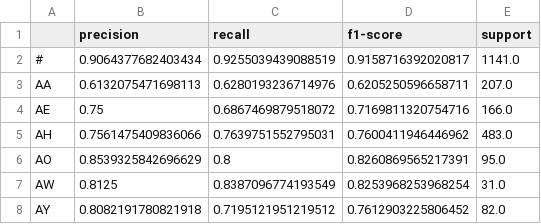
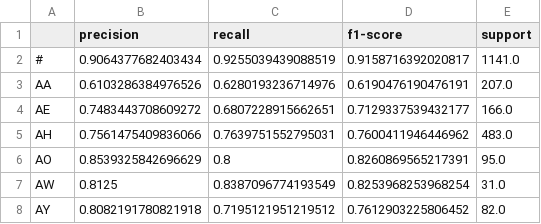
Before and after one commit to kt-phan/Letter-to-sound-predictor, a CSV file: data/analysis_output/analysis_phoneme_metrics.csv, drawn as a sheet; only a part is shown.

```diff
--- a/data/analysis_output/analysis_phoneme_metrics.csv
+++ b/data/analysis_output/analysis_phoneme_metrics.csv
@@ -2,4 +2,4 @@
 #,0.9064377682403434,0.9255039439088519,0.9158716392020817,1141.0
-AA,0.6132075471698113,0.6280193236714976,0.6205250596658711,207.0
-AE,0.75,0.6867469879518072,0.7169811320754716,166.0
+AA,0.6103286384976526,0.6280193236714976,0.6190476190476191,207.0
+AE,0.7483443708609272,0.6807228915662651,0.7129337539432177,166.0
 AH,0.7561475409836066,0.7639751552795031,0.7600411946446962,483.0
```
Also changed, not shown: data/analysis_output/analysis_hardest_words.csv, 8 other files.
